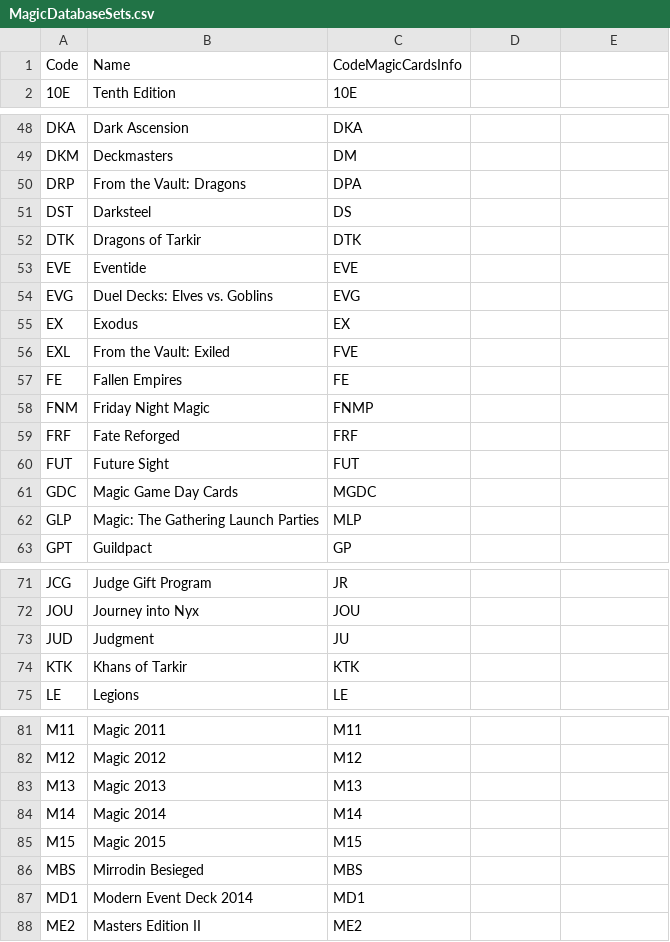
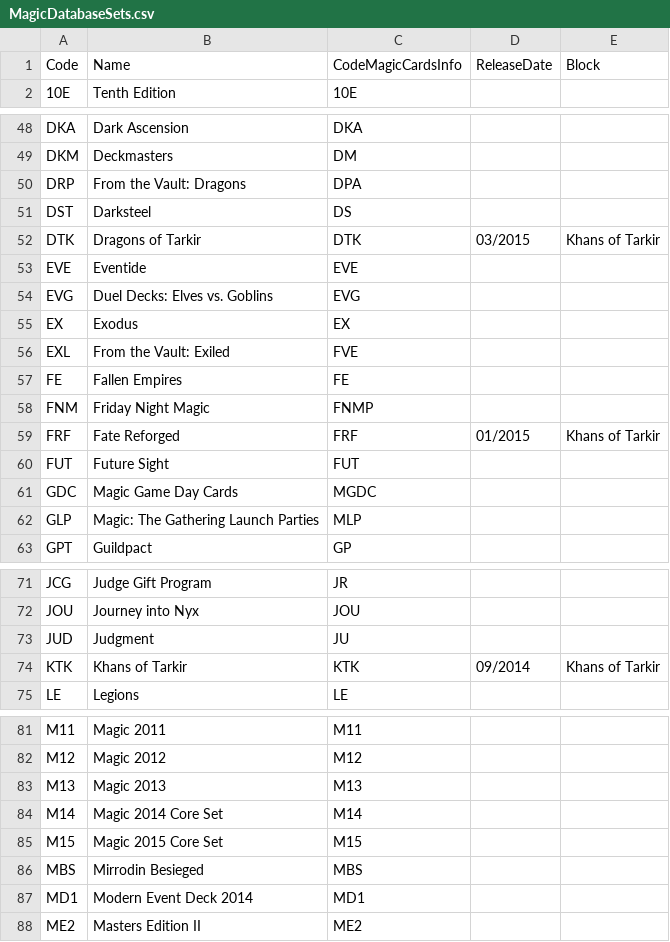
Before and after one commit to keoniworld/MyMagicToolbox, a CSV file: MyMagicCollection.Shared/CSV/MagicDatabaseSets.csv, drawn as a sheet; only a part is shown, gaps mark what is left out; the diff names each change by its address in the sheet, - before the commit and + after, or states it on an @@ line.

```diff
--- a/MyMagicCollection.Shared/CSV/MagicDatabaseSets.csv
+++ b/MyMagicCollection.Shared/CSV/MagicDatabaseSets.csv
-D1: (empty)
+D1: ReleaseDate
-E1: (empty)
+E1: Block
-D52: (empty)
+D52: 03/2015
-E52: (empty)
+E52: Khans of Tarkir
-D59: (empty)
+D59: 01/2015
-E59: (empty)
+E59: Khans of Tarkir
-D74: (empty)
+D74: 09/2014
-E74: (empty)
+E74: Khans of Tarkir
-B84: Magic 2014
+B84: Magic 2014 Core Set
-B85: Magic 2015
+B85: Magic 2015 Core Set
```
Also changed, not shown: 15 other files.
